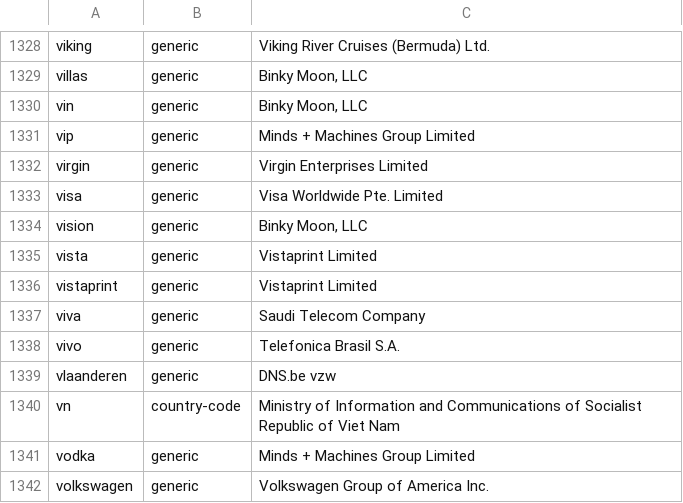
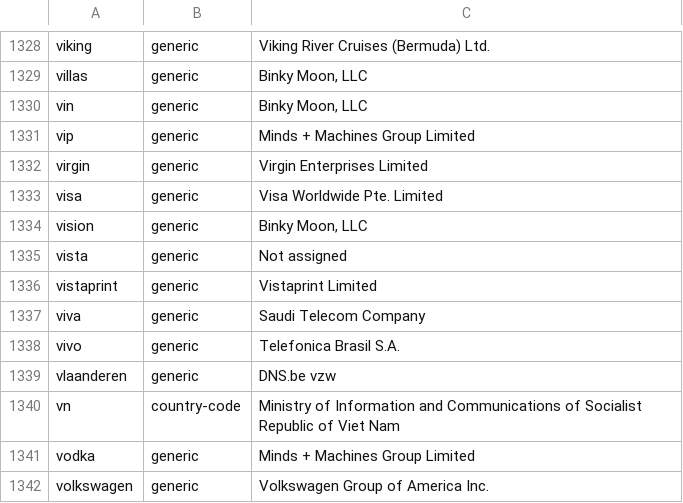
Before and after one commit to nojimage/tld-crawler, a CSV file: data/tld.csv, drawn as a sheet; only a part is shown, gaps mark what is left out.

```diff
--- a/data/tld.csv
+++ b/data/tld.csv
@@ -1368,3 +1368,3 @@ visa,generic,"Visa Worldwide Pte. Limited"
 vision,generic,"Binky Moon, LLC"
-vista,generic,"Vistaprint Limited"
+vista,generic,"Not assigned"
 vistaprint,generic,"Vistaprint Limited"
```
Also changed, not shown: 2 other files.
